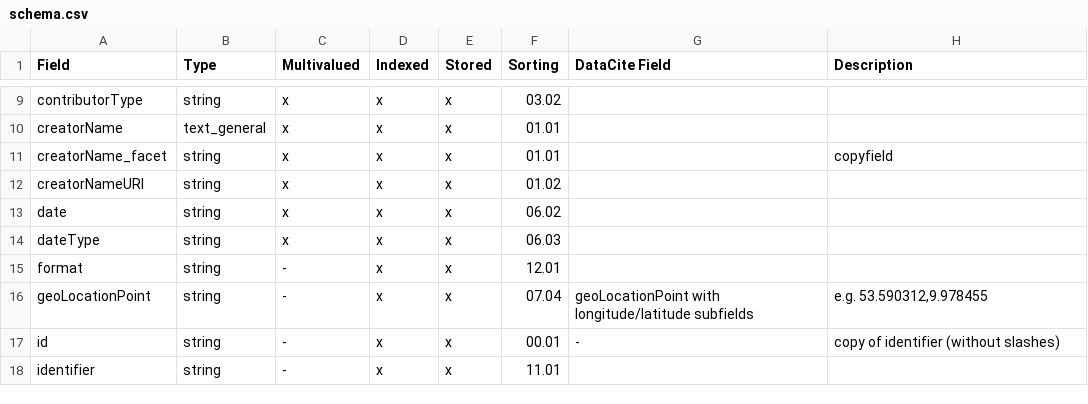
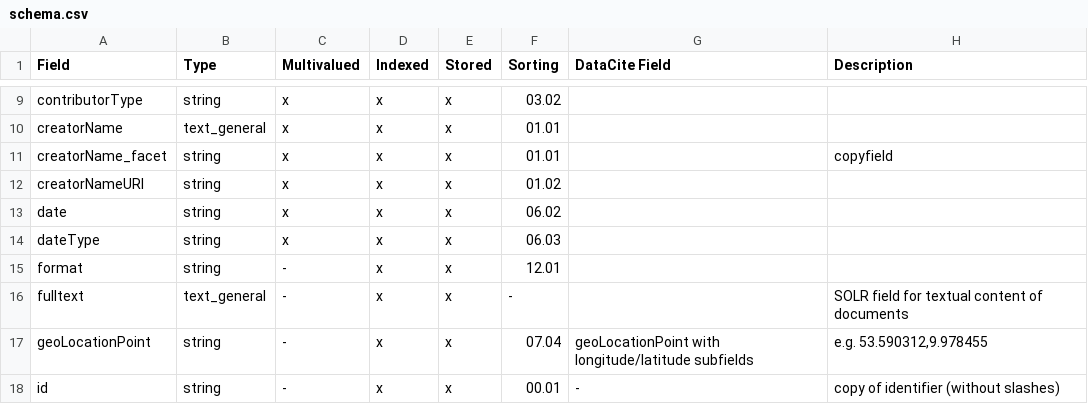
Before and after one commit to subhh/HOS-MetadataTransformations, a CSV file: cfg/solr/schema.csv, drawn as a sheet; only a part is shown, gaps mark what is left out; the shorter side is filled out with more unchanged rows; the diff names each change by its address in the sheet, - before the commit and + after, or states it on an @@ line.

Commit message:
Filed fulltext added to schema and fiends configuration

```diff
--- a/cfg/solr/schema.csv
+++ b/cfg/solr/schema.csv
+row 16: fulltext | text_general | - | x | x | - |  | SOLR field for textual content of documents
```
Also changed, not shown: 1 other file.
